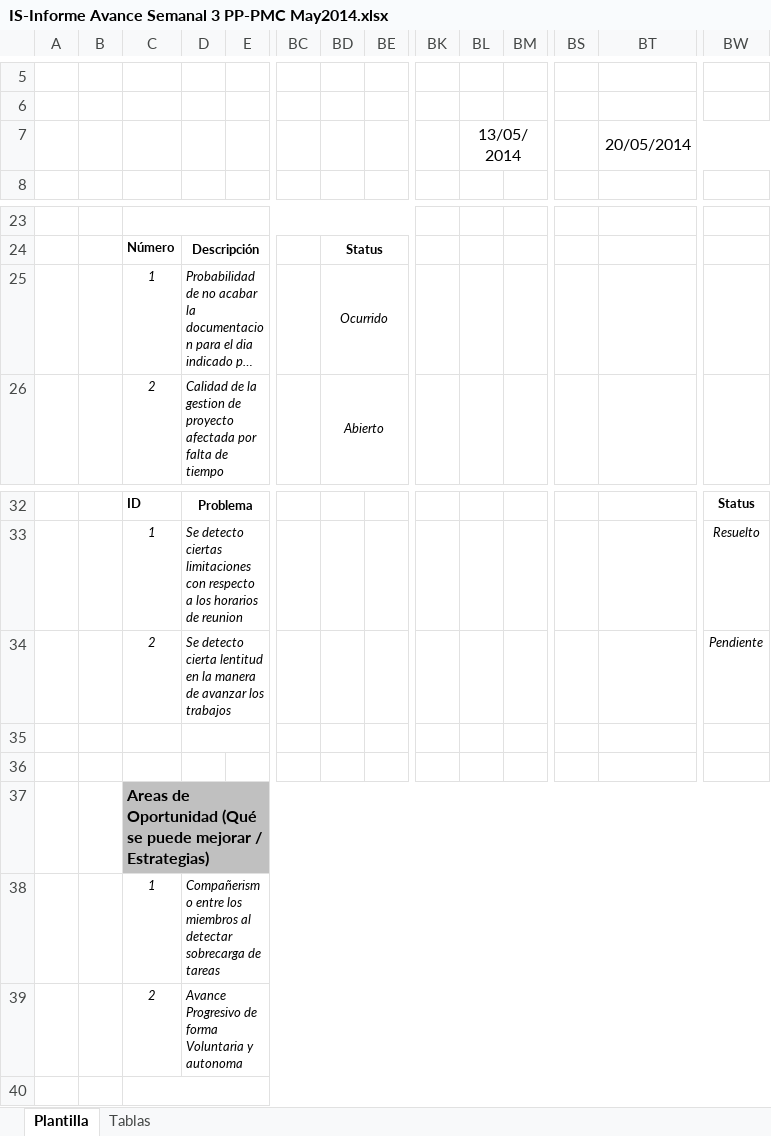
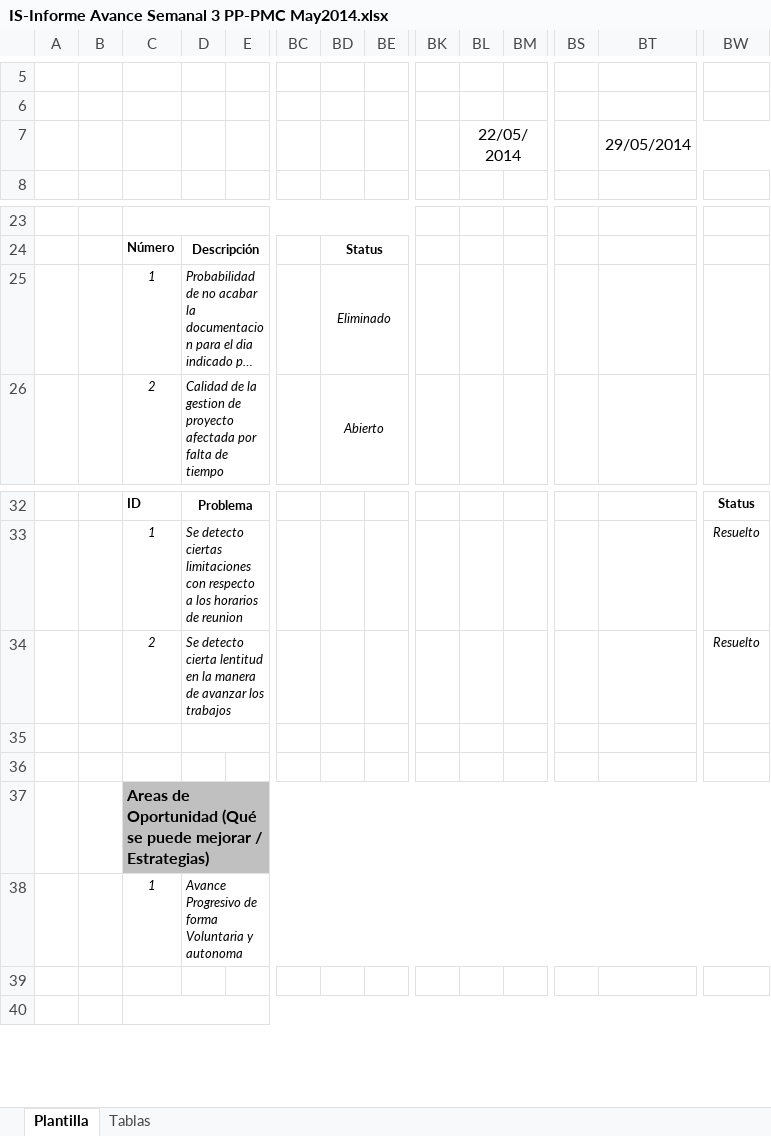
Before and after one commit to ProSoft-PDSI/sdsddo, an Excel workbook: Documentacion/Entregables/Area PP_PMC/Informes Semanales/IS-Informe Avance Semanal 3 PP-PMC May2014.xlsx, sheet Plantilla, drawn as a sheet; only a part is shown, gaps mark what is left out; long unchanged cells end in …; values as stored, in another font and other column widths than the file's, no borders; charts and pictures not drawn; rows hold the shown columns only; the diff covers the shown part only; the diff names each change by its address in the sheet, - before the commit and + after, or states it on an @@ line.

```diff
--- a/Documentacion/Entregables/Area PP_PMC/Informes Semanales/IS-Informe Avance Semanal 3 PP-PMC May2014.xlsx (sheet Plantilla)
+++ b/Documentacion/Entregables/Area PP_PMC/Informes Semanales/IS-Informe Avance Semanal 3 PP-PMC May2014.xlsx (sheet Plantilla)
-BL7: 13/05/2014
+BL7: 22/05/2014
-BT7: 20/05/2014
+BT7: 29/05/2014
-BD25: Ocurrido
+BD25: Eliminado
-BW34: Pendiente
+BW34: Resuelto
-D38: Compañerismo entre los miembros al detectar sobrecarga de tareas
+D38: Avance Progresivo de forma Voluntaria y autonoma
-row 39:  |  | 2 | Avance Progresivo de forma Voluntaria y autonoma
+row 39: (empty)
-D39:BW39 merged
```
Also changed, not shown: 38 edited cells elsewhere in this sheet, charts or pictures, 13 other files.
